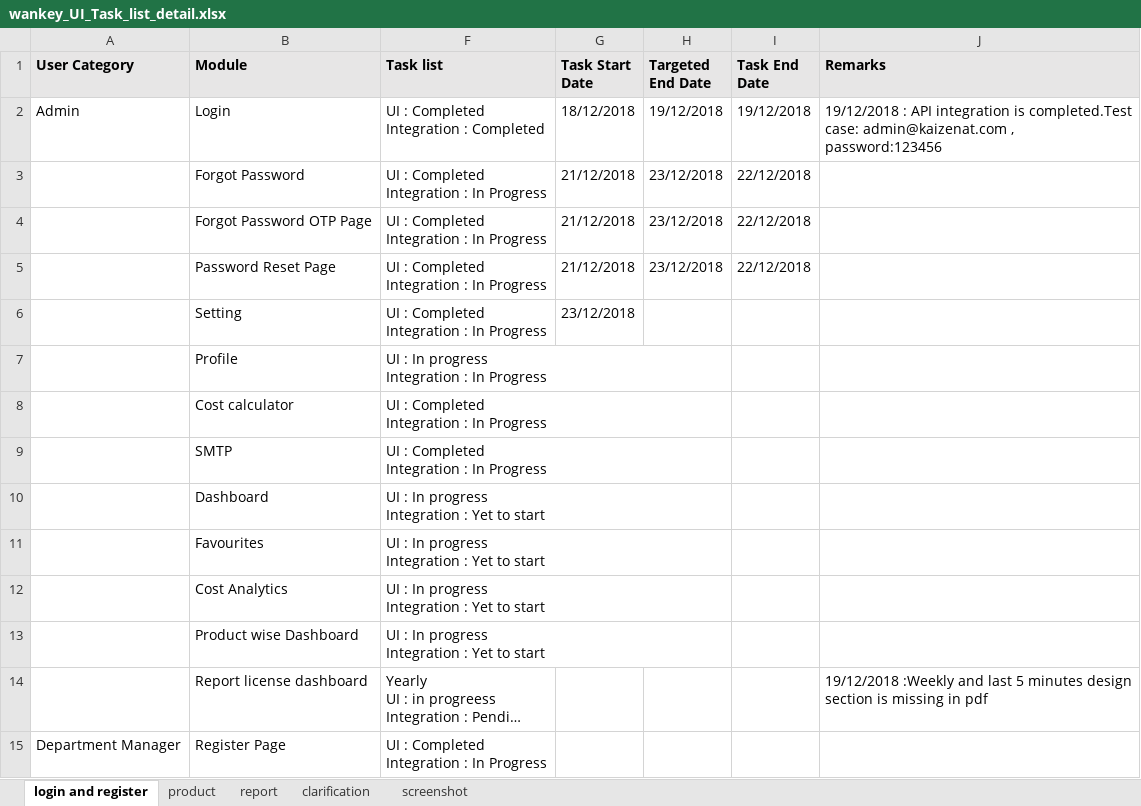
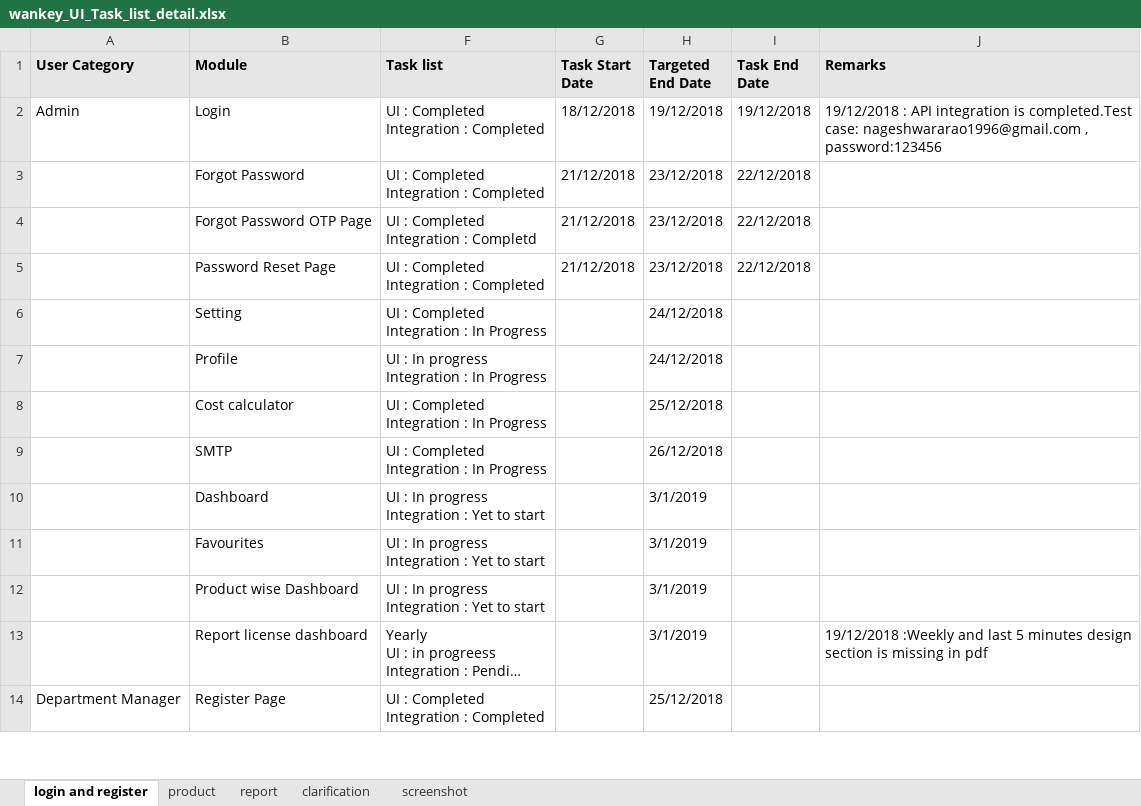
Before and after one commit to mehernayan/Lupa, an Excel workbook: assets/wankey_UI_Task_list_detail.xlsx, sheet login and register, drawn as a sheet; only a part is shown; long unchanged cells end in …; values as stored, in another font and other column widths than the file's, no borders; removed rows and columns are numbered as before the commit, all else as after; ↵ is a line break in a cell; the diff covers the shown part only; the diff names each change by its address in the sheet, - before the commit and + after, or states it on an @@ line.

Commit message:
tasklist dated

```diff
--- a/assets/wankey_UI_Task_list_detail.xlsx (sheet login and register)
+++ b/assets/wankey_UI_Task_list_detail.xlsx (sheet login and register)
-J2 (Remarks): …completed.Test case: admin@kaizenat.com , password:123456
+J2 (Remarks): …completed.Test case: nageshwararao1996@gmail.com , password:123456
-F3 (Task list): UI : Completed ↵ Integration : In Progress
+F3 (Task list): UI : Completed ↵ Integration : Completed
-F4 (Task list): UI : Completed ↵ Integration : In Progress
+F4 (Task list): UI : Completed ↵ Integration : Completd
-F5 (Task list): UI : Completed ↵ Integration : In Progress
+F5 (Task list): UI : Completed ↵ Integration : Completed
-G6 (Task Start Date): 23/12/2018
+G6 (Task Start Date): (empty)
-H6:H7 (Targeted End Date): (empty)
+H6:H7 (Targeted End Date): 24/12/2018
-H8 (Targeted End Date): (empty)
+H8 (Targeted End Date): 25/12/2018
-H9 (Targeted End Date): (empty)
+H9 (Targeted End Date): 26/12/2018
-H10:H11 (Targeted End Date): (empty)
+H10:H11 (Targeted End Date): 3/1/2019
-row 12:  | Cost Analytics | UI : In progress ↵ Integration : Yet to start
-H12:H13 (Targeted End Date): (empty)
+H12:H13 (Targeted End Date): 3/1/2019
-F14 (Task list): UI : Completed ↵ Integration : In Progress
+F14 (Task list): UI : Completed ↵ Integration : Completed
-H14 (Targeted End Date): (empty)
+H14 (Targeted End Date): 25/12/2018
```
Also changed, not shown: 21 edited cells elsewhere in this sheet.
